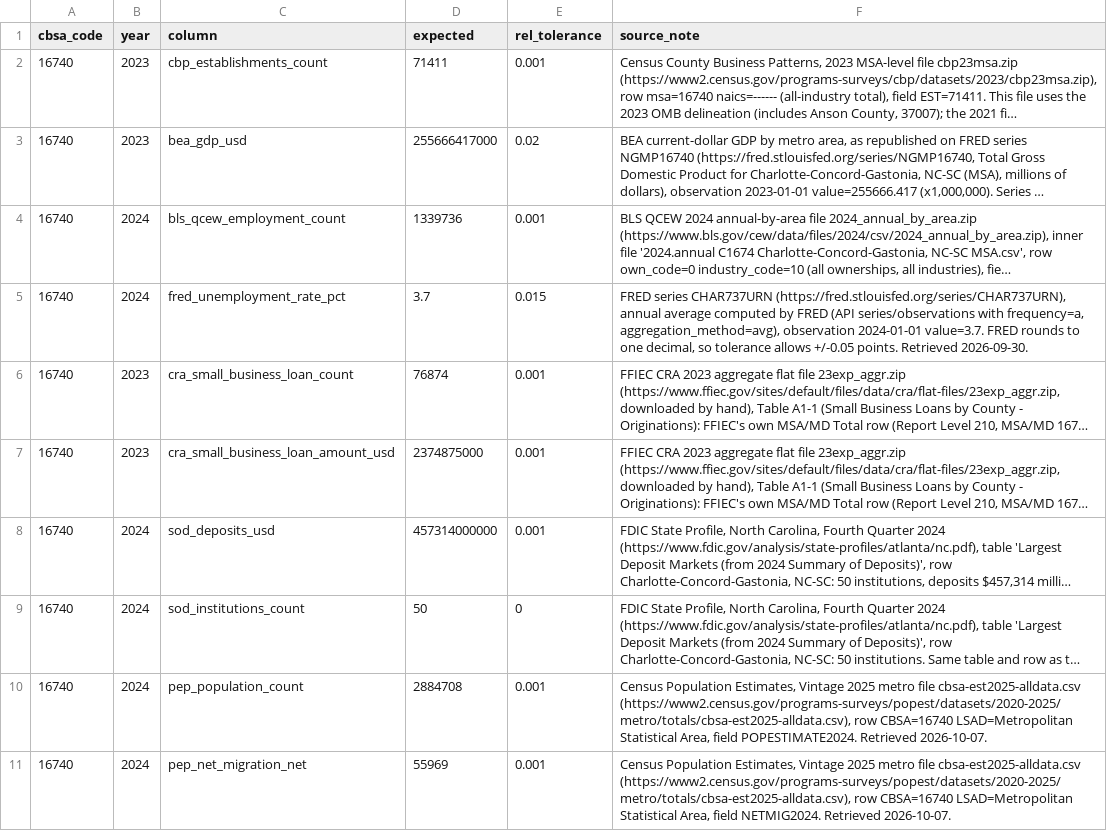
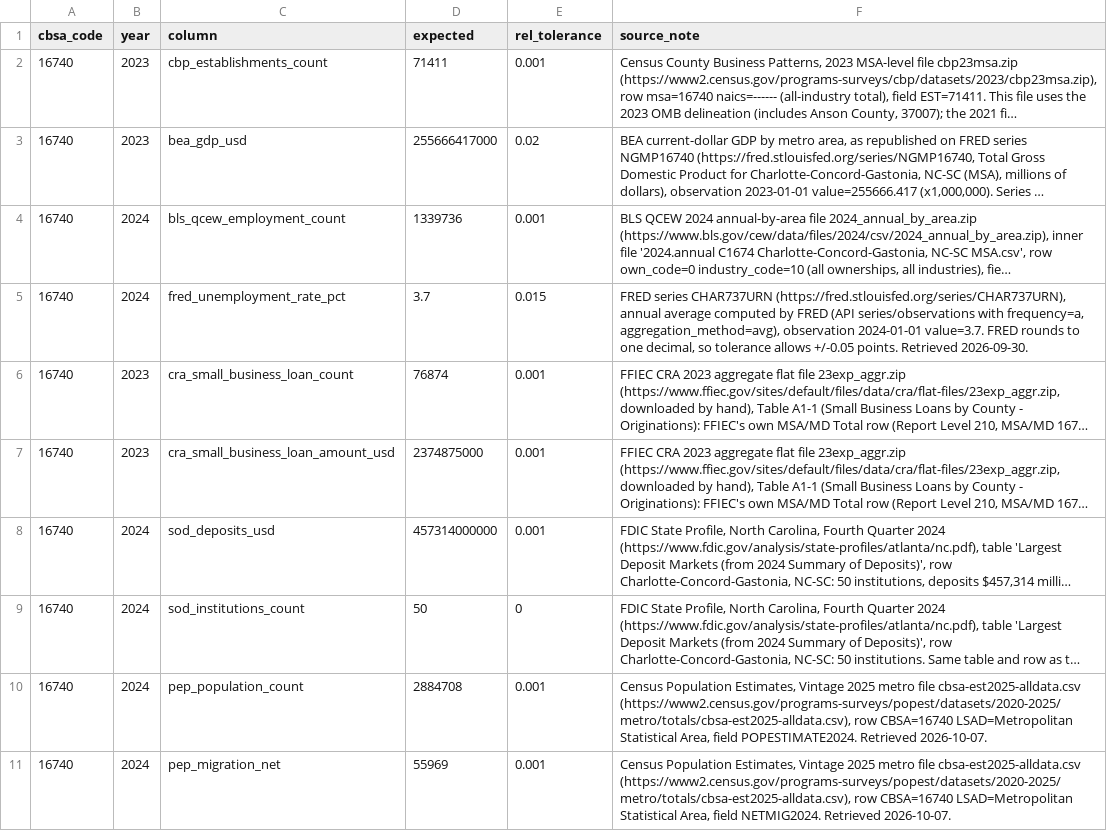
Before and after one commit to Kottakotavenkatakeerthika/bankunited-market-expansion, a CSV file: data/reference/spot_checks.csv, drawn as a sheet; long unchanged cells end in ….

Commit message:
Rename pep_net_migration_net to pep_migration_net and document the _net suffix

```diff
--- a/data/reference/spot_checks.csv
+++ b/data/reference/spot_checks.csv
@@ -10,2 +10,2 @@ cbsa_code,year,column,expected,rel_tolerance,source_note
 16740,2024,pep_population_count,2884708,0.001,"Census Population Estimates, Vintage 2025 metro file cbsa-est2025-alldata.csv (https://www2.census.gov/programs-surveys/popest/datasets/2020-2025/metro/totals/cbsa-est2025-alldata.csv), row CBSA=16740 LSAD=Metropolitan Statistical Area, field POPESTIMATE2024. Retrieved 2026-10-07."
-16740,2024,pep_net_migration_net,55969,0.001,"Census Population Estimates, Vintage 2025 metro file cbsa-est2025-alldata.csv (https://www2.census.gov/programs-surveys/popest/datasets/2020-2025/metro/totals/cbsa-est2025-alldata.csv), row CBSA=16740 LSAD=Metropolitan Statistical Area, field NETMIG2024. Retrieved 2026-10-07."
+16740,2024,pep_migration_net,55969,0.001,"Census Population Estimates, Vintage 2025 metro file cbsa-est2025-alldata.csv (https://www2.census.gov/programs-surveys/popest/datasets/2020-2025/metro/totals/cbsa-est2025-alldata.csv), row CBSA=16740 LSAD=Metropolitan Statistical Area, field NETMIG2024. Retrieved 2026-10-07."
```
Also changed, not shown: 4 other files.
